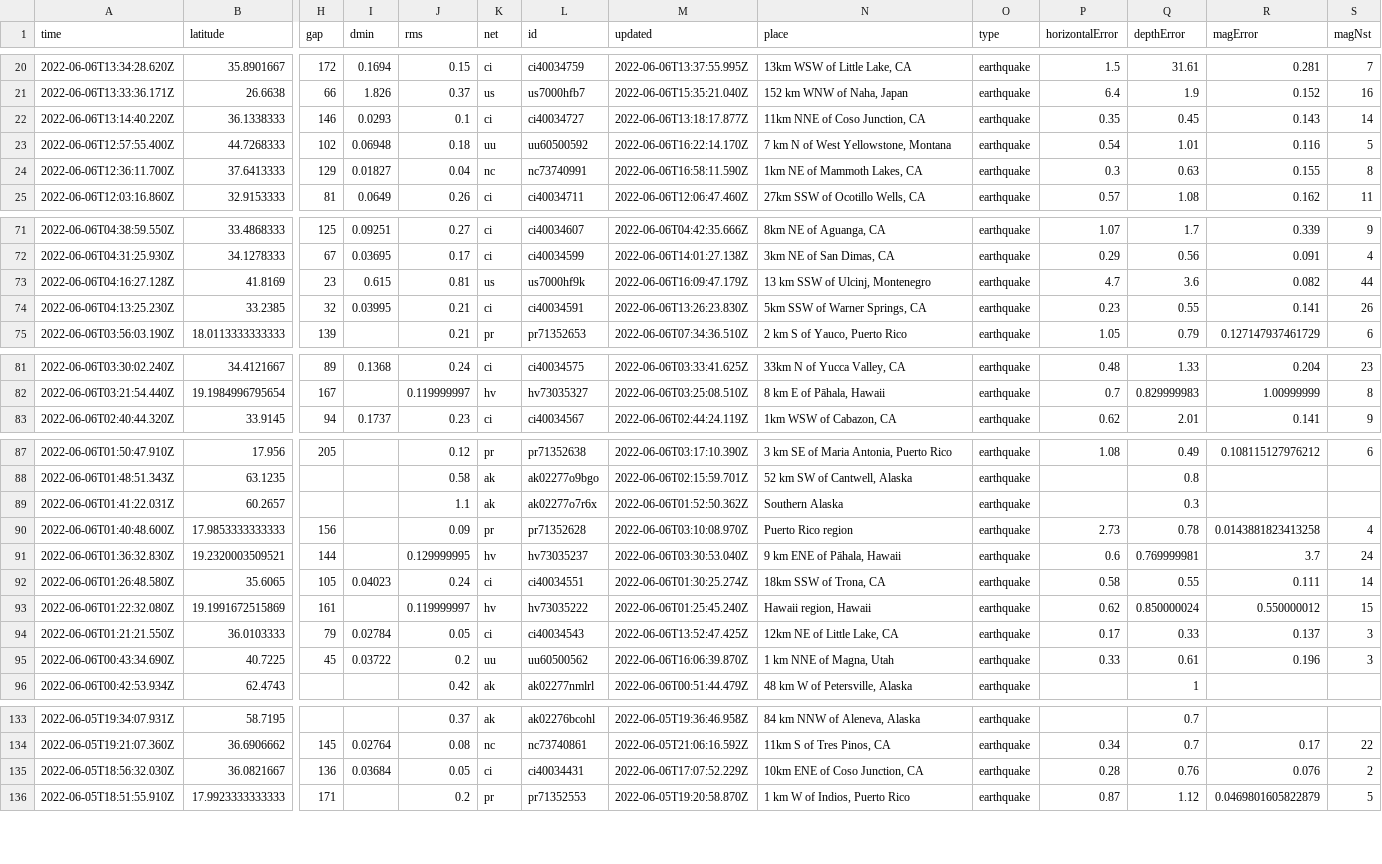
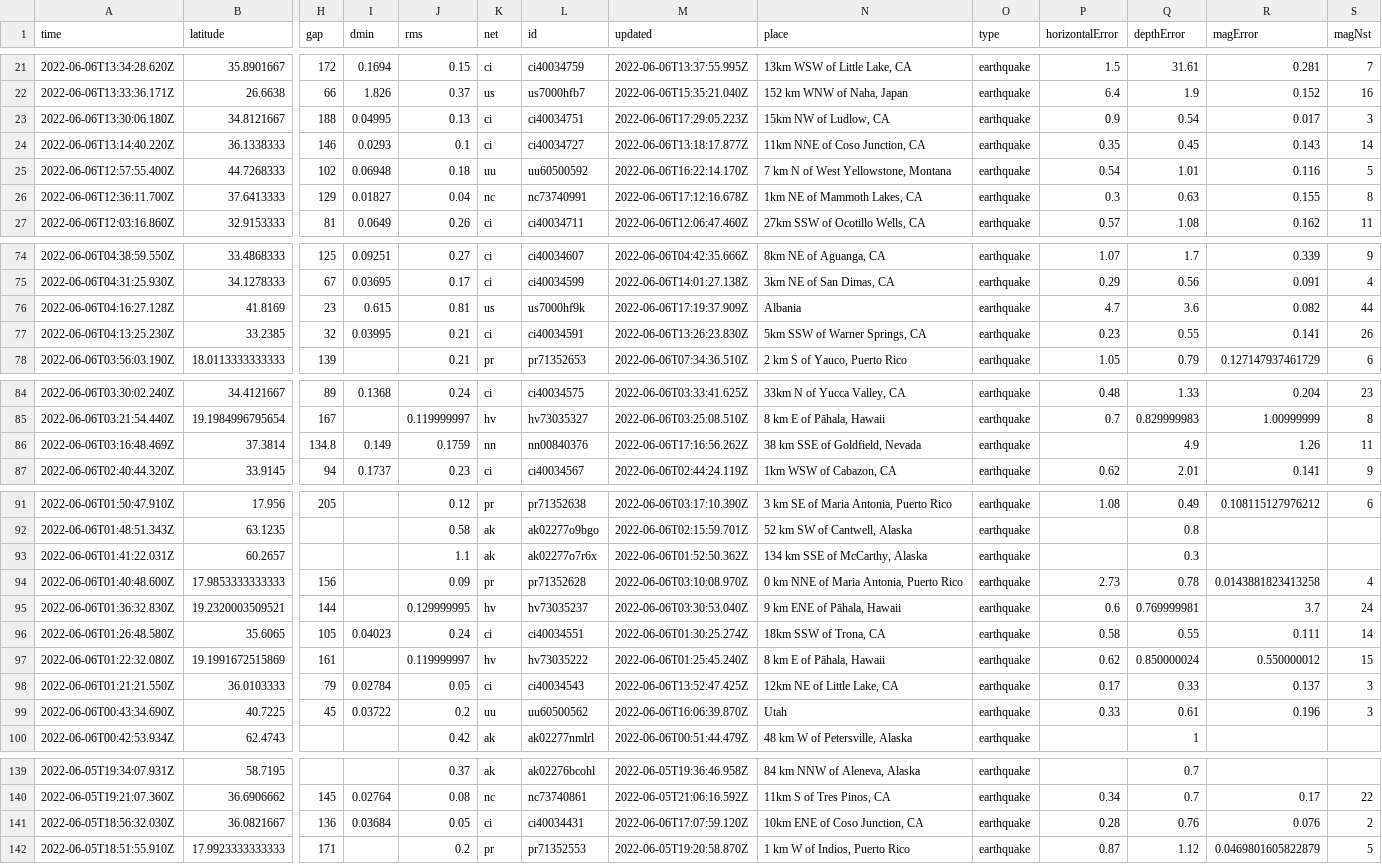
Before and after one commit to lizmurray3/my-data-robot, a CSV file: usgs_current.csv, drawn as a sheet; only a part is shown, gaps mark what is left out; addresses are those after the commit; rows hold the shown columns only; the diff covers the shown part only; the diff names each change by its address in the sheet, - before the commit and + after, or states it on an @@ line.

```diff
--- a/usgs_current.csv
+++ b/usgs_current.csv
+row 23: 2022-06-06T13:30:06.180Z | 34.8121667 | 188 | 0.04995 | 0.13 | ci | ci40034751 | 2022-06-06T17:29:05.223Z | 15km NW of Ludlow, CA | earthquake | 0.9 | 0.54 | 0.017 | 3
-M26 (updated): 2022-06-06T16:58:11.590Z
+M26 (updated): 2022-06-06T17:12:16.678Z
-M76 (updated): 2022-06-06T16:09:47.179Z
+M76 (updated): 2022-06-06T17:19:37.909Z
-N76 (place): 13 km SSW of Ulcinj, Montenegro
+N76 (place): Albania
+row 86: 2022-06-06T03:16:48.469Z | 37.3814 | 134.8 | 0.149 | 0.1759 | nn | nn00840376 | 2022-06-06T17:16:56.262Z | 38 km SSE of Goldfield, Nevada | earthquake |  | 4.9 | 1.26 | 11
-N93 (place): Southern Alaska
+N93 (place): 134 km SSE of McCarthy, Alaska
-N94 (place): Puerto Rico region
+N94 (place): 0 km NNE of Maria Antonia, Puerto Rico
-N97 (place): Hawaii region, Hawaii
+N97 (place): 8 km E of Pāhala, Hawaii
-N99 (place): 1 km NNE of Magna, Utah
+N99 (place): Utah
-M141 (updated): 2022-06-06T17:07:52.229Z
+M141 (updated): 2022-06-06T17:07:59.120Z
```
Also changed, not shown: 4 added rows, 2 removed rows and 4 edited cells elsewhere in this file.
